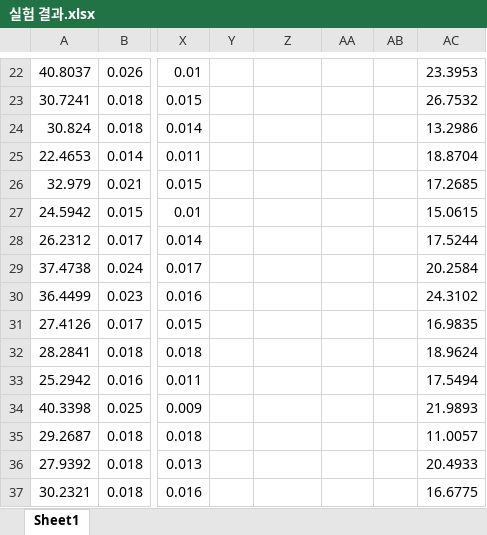
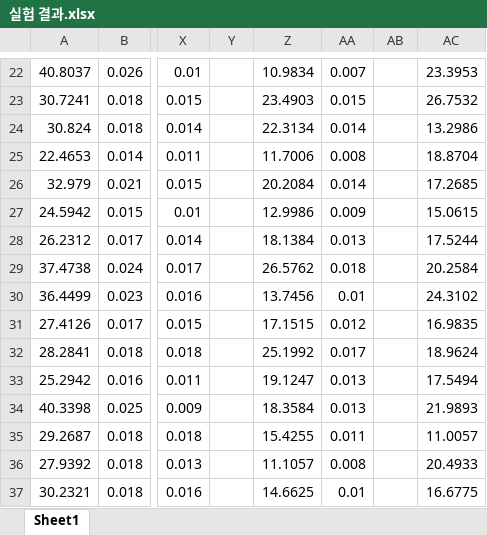
Before and after one commit to YYuJeong/Sequence-Similarity, an Excel workbook: 실험 결과.xlsx, sheet Sheet1, drawn as a sheet; only a part is shown, gaps mark what is left out; values as stored, in another font and other column widths than the file's, no borders; the diff covers the shown part only; the diff names each change by its address in the sheet, - before the commit and + after, or states it on an @@ line.

```diff
--- a/실험 결과.xlsx (sheet Sheet1)
+++ b/실험 결과.xlsx (sheet Sheet1)
-Z22: (empty)
+Z22: 10.9834
-AA22: (empty)
+AA22: 0.007
-Z23: (empty)
+Z23: 23.4903
-AA23: (empty)
+AA23: 0.015
-Z24: (empty)
+Z24: 22.3134
-AA24: (empty)
+AA24: 0.014
-Z25: (empty)
+Z25: 11.7006
-AA25: (empty)
+AA25: 0.008
-Z26: (empty)
+Z26: 20.2084
-AA26: (empty)
+AA26: 0.014
-Z27: (empty)
+Z27: 12.9986
-AA27: (empty)
+AA27: 0.009
-Z28: (empty)
+Z28: 18.1384
-AA28: (empty)
+AA28: 0.013
-Z29: (empty)
+Z29: 26.5762
-AA29: (empty)
+AA29: 0.018
-Z30: (empty)
+Z30: 13.7456
-AA30: (empty)
+AA30: 0.01
-Z31: (empty)
+Z31: 17.1515
-AA31: (empty)
+AA31: 0.012
-Z32: (empty)
+Z32: 25.1992
-AA32: (empty)
+AA32: 0.017
-Z33: (empty)
+Z33: 19.1247
-AA33:AA34: (empty)
+AA33:AA34: 0.013
-Z34: (empty)
+Z34: 18.3584
-Z35: (empty)
+Z35: 15.4255
-AA35: (empty)
+AA35: 0.011
-Z36: (empty)
+Z36: 11.1057
-AA36: (empty)
+AA36: 0.008
-Z37: (empty)
+Z37: 14.6625
-AA37: (empty)
+AA37: 0.01
```
Also changed, not shown: 170 edited cells elsewhere in this sheet.
